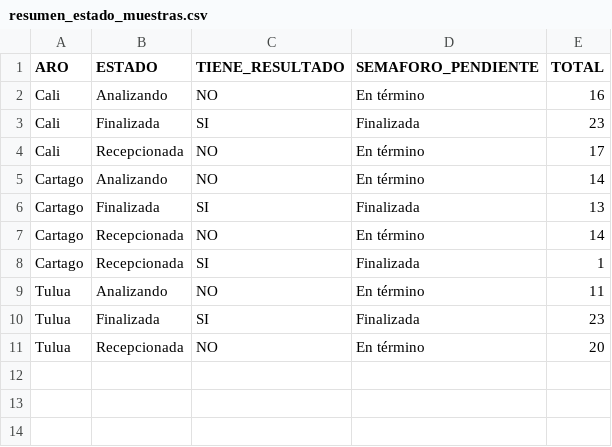
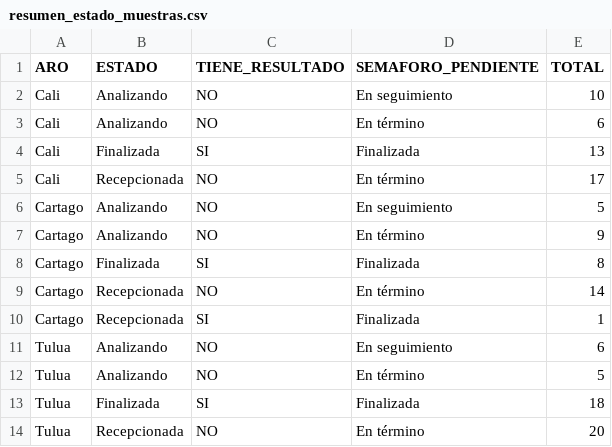
Before and after one commit to UESVALLE/uesvalle.github.io, a CSV file: data/resultados_agua/seguimiento_muestras/current/resumen_estado_muestras.csv, drawn as a sheet.

Commit message:
Actualizar resumen estado seguimiento muestras

```diff
--- a/data/resultados_agua/seguimiento_muestras/current/resumen_estado_muestras.csv
+++ b/data/resultados_agua/seguimiento_muestras/current/resumen_estado_muestras.csv
@@ -1,11 +1,14 @@
 ARO,ESTADO,TIENE_RESULTADO,SEMAFORO_PENDIENTE,TOTAL
-Cali,Analizando,NO,En término,16
-Cali,Finalizada,SI,Finalizada,23
+Cali,Analizando,NO,En seguimiento,10
+Cali,Analizando,NO,En término,6
+Cali,Finalizada,SI,Finalizada,13
 Cali,Recepcionada,NO,En término,17
-Cartago,Analizando,NO,En término,14
-Cartago,Finalizada,SI,Finalizada,13
+Cartago,Analizando,NO,En seguimiento,5
+Cartago,Analizando,NO,En término,9
+Cartago,Finalizada,SI,Finalizada,8
 Cartago,Recepcionada,NO,En término,14
 Cartago,Recepcionada,SI,Finalizada,1
-Tulua,Analizando,NO,En término,11
-Tulua,Finalizada,SI,Finalizada,23
+Tulua,Analizando,NO,En seguimiento,6
+Tulua,Analizando,NO,En término,5
+Tulua,Finalizada,SI,Finalizada,18
 Tulua,Recepcionada,NO,En término,20
```
